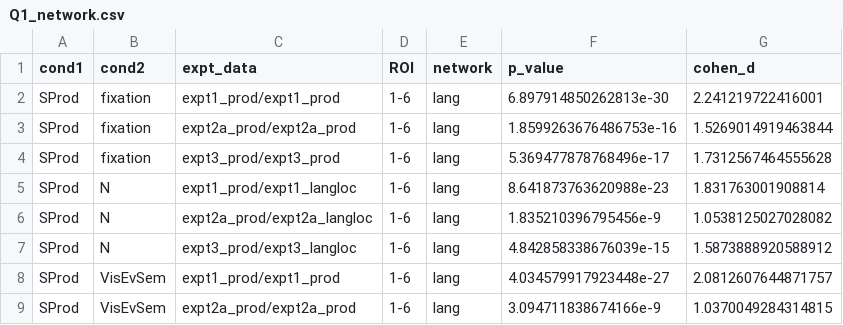
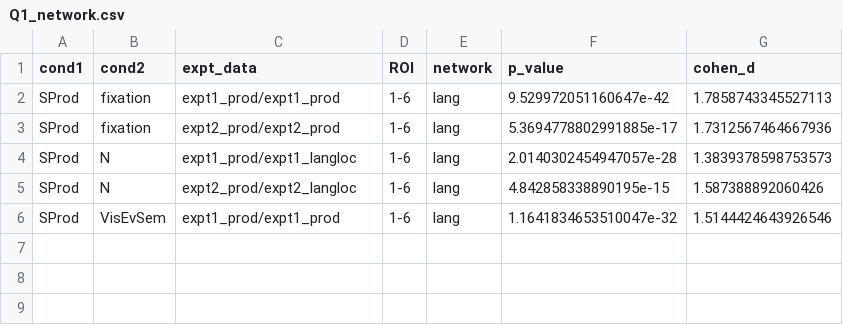
Before and after one commit to jennhu/LanguageProduction, a CSV file: analysis/results/Q1_network.csv, drawn as a sheet.

```diff
--- a/analysis/results/Q1_network.csv
+++ b/analysis/results/Q1_network.csv
@@ -1,9 +1,6 @@
 cond1,cond2,expt_data,ROI,network,p_value,cohen_d
-SProd,fixation,expt1_prod/expt1_prod,1-6,lang,6.897914850262813e-30,2.241219722416001
-SProd,fixation,expt2a_prod/expt2a_prod,1-6,lang,1.8599263676486753e-16,1.5269014919463844
-SProd,fixation,expt3_prod/expt3_prod,1-6,lang,5.369477878768496e-17,1.7312567464555628
-SProd,N,expt1_prod/expt1_langloc,1-6,lang,8.641873763620988e-23,1.831763001908814
-SProd,N,expt2a_prod/expt2a_langloc,1-6,lang,1.835210396795456e-9,1.0538125027028082
-SProd,N,expt3_prod/expt3_langloc,1-6,lang,4.842858338676039e-15,1.5873888920588912
-SProd,VisEvSem,expt1_prod/expt1_prod,1-6,lang,4.034579917923448e-27,2.0812607644871757
-SProd,VisEvSem,expt2a_prod/expt2a_prod,1-6,lang,3.094711838674166e-9,1.0370049284314815
+SProd,fixation,expt1_prod/expt1_prod,1-6,lang,9.529972051160647e-42,1.7858743345527113
+SProd,fixation,expt2_prod/expt2_prod,1-6,lang,5.3694778802991885e-17,1.7312567464667936
+SProd,N,expt1_prod/expt1_langloc,1-6,lang,2.0140302454947057e-28,1.3839378598753573
+SProd,N,expt2_prod/expt2_langloc,1-6,lang,4.842858338890195e-15,1.587388892060426
+SProd,VisEvSem,expt1_prod/expt1_prod,1-6,lang,1.1641834653510047e-32,1.5144424643926546
```
Also changed, not shown: analysis/results/Q1_sepfROIs.csv, analysis/results/Q3_network.csv, 45 other files.
